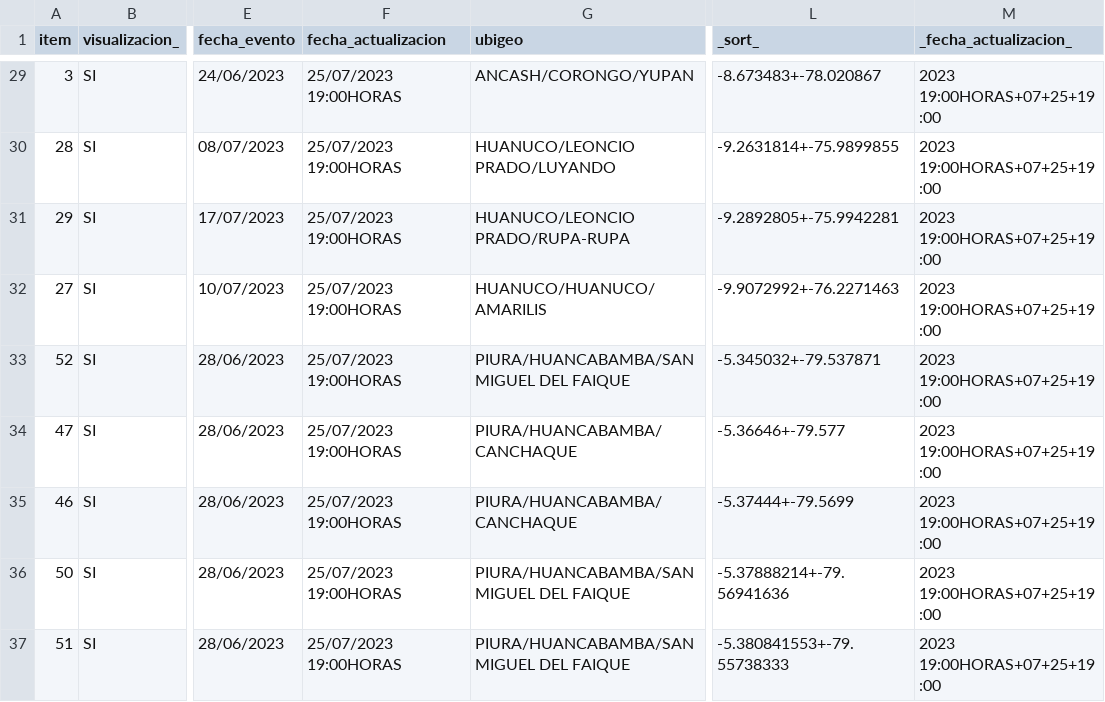
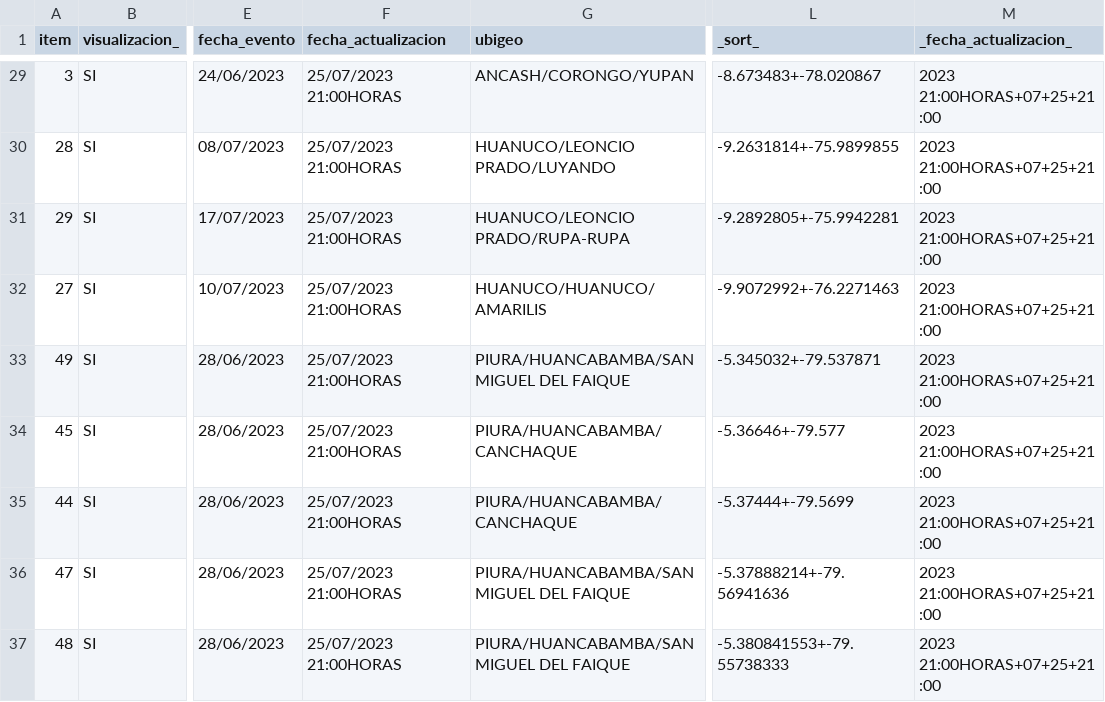
Before and after one commit to annaabsi/sutran-data, a CSV file: resultados_flourish/resultados_climatologico_flourish.csv, drawn as a sheet; only a part is shown, gaps mark what is left out; the diff covers the shown part only; the diff names each change by its address in the sheet, - before the commit and + after, or states it on an @@ line.

```diff
--- a/resultados_flourish/resultados_climatologico_flourish.csv
+++ b/resultados_flourish/resultados_climatologico_flourish.csv
-F29:F37 (fecha_actualizacion): 25/07/2023 19:00HORAS
+F29:F37 (fecha_actualizacion): 25/07/2023 21:00HORAS
-M29:M37 (_fecha_actualizacion_): 2023 19:00HORAS+07+25+19:00
+M29:M37 (_fecha_actualizacion_): 2023 21:00HORAS+07+25+21:00
-A33 (item): 52
+A33 (item): 49
-A34 (item): 47
+A34 (item): 45
-A35 (item): 46
+A35 (item): 44
-A36 (item): 50
+A36 (item): 47
-A37 (item): 51
+A37 (item): 48
```
Also changed, not shown: 59 edited cells elsewhere in this file.
